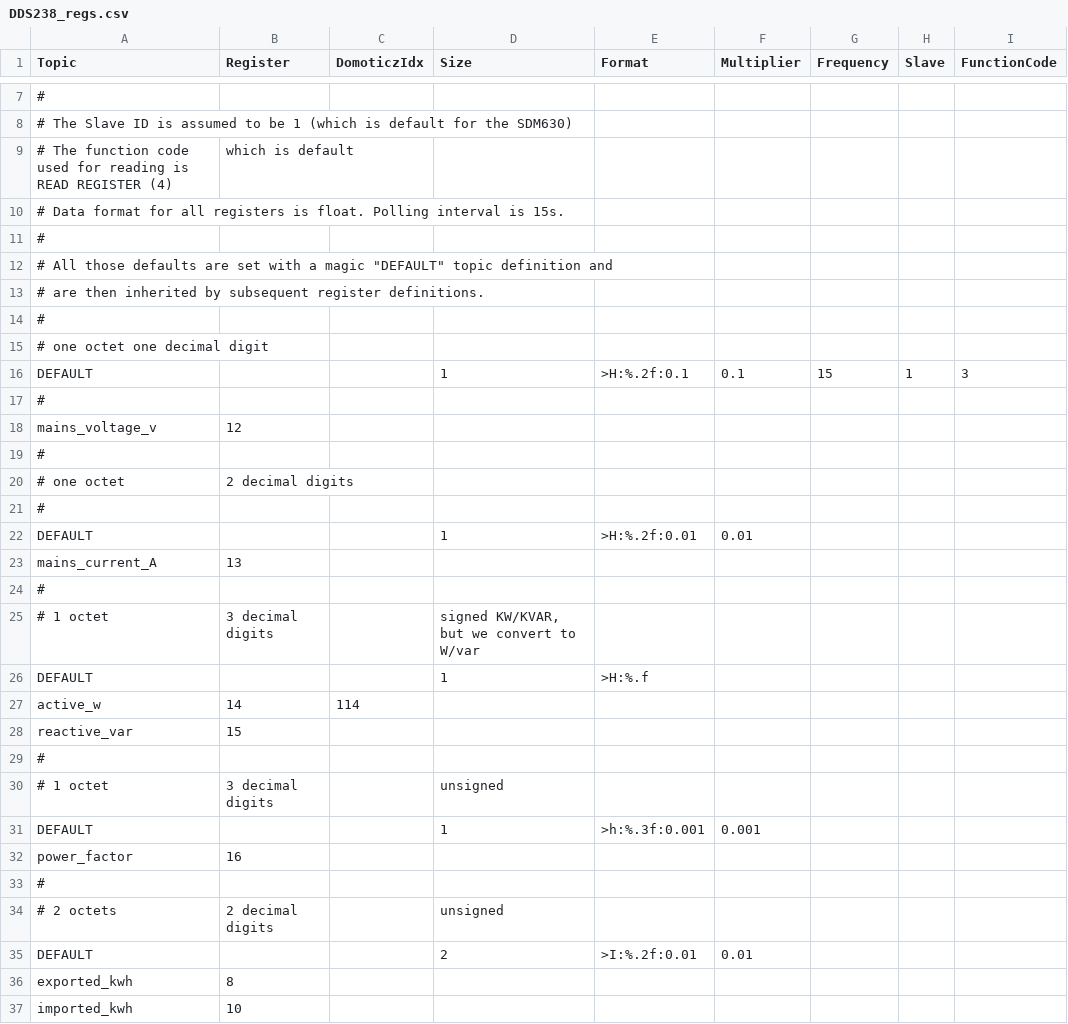
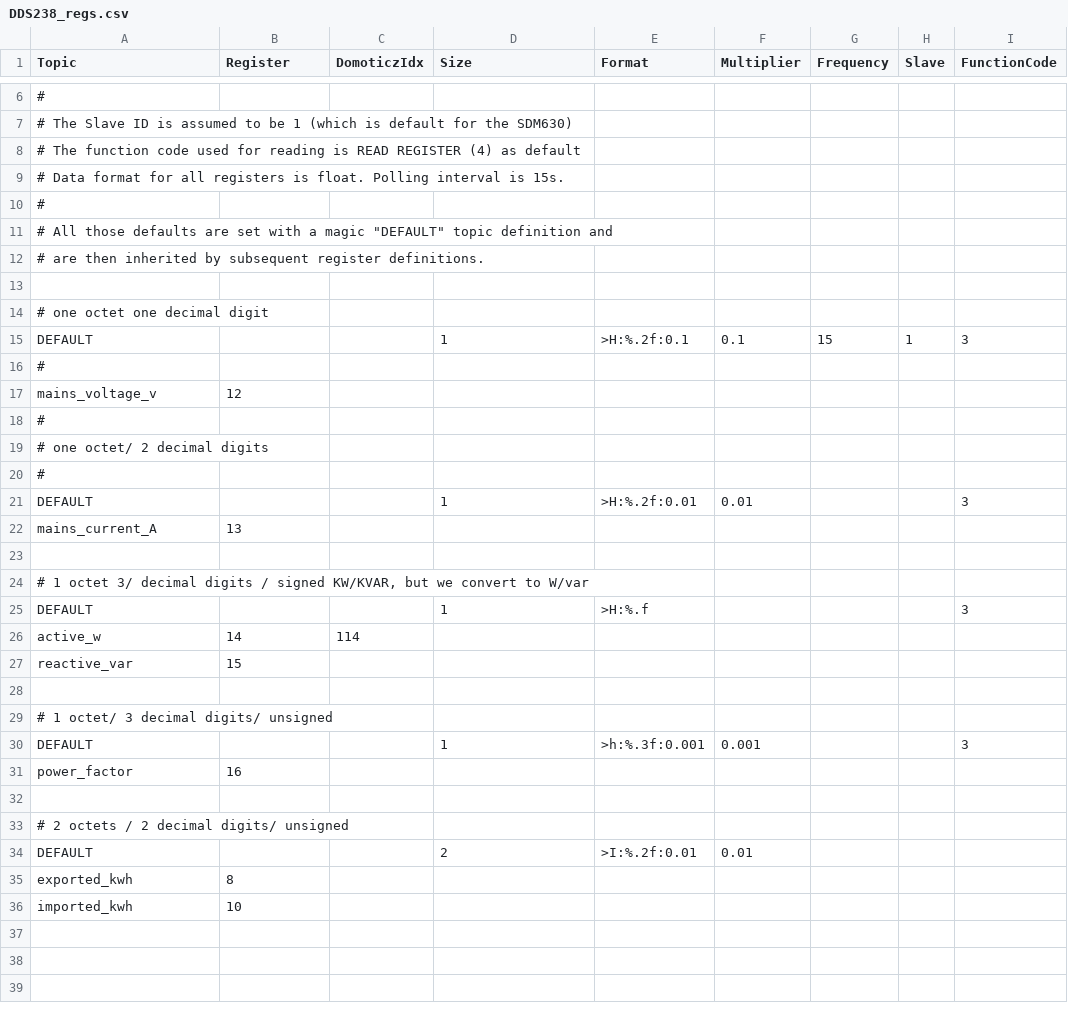
Before and after one commit to geccko/modbus2mqtt, a CSV file: DDS238_regs.csv, drawn as a sheet; only a part is shown, gaps mark what is left out; the diff covers the shown part only.

```diff
--- a/DDS238_regs.csv
+++ b/DDS238_regs.csv
@@ -8,3 +7,3 @@ Topic,Register,DomoticzIdx,Size,Format,Multiplier,Frequency,Slave,FunctionCode
 # The Slave ID is assumed to be 1 (which is default for the SDM630),,,,,,,,
-# The function code used for reading is READ REGISTER (4), which is default,,,,,,,
+# The function code used for reading is READ REGISTER (4) as default,,,,,,,,
 # Data format for all registers is float. Polling interval is 15s.,,,,,,,,
@@ -13,3 +12,3 @@ Topic,Register,DomoticzIdx,Size,Format,Multiplier,Frequency,Slave,FunctionCode
 # are then inherited by subsequent register definitions.,,,,,,,,
-#,,,,,,,,
+,,,,,,,,
 # one octet one decimal digit,,,,,,,,
@@ -19,17 +18,17 @@ mains_voltage_v,12,,,,,,,
 #,,,,,,,,
-# one octet, 2 decimal digits,,,,,,,
+# one octet/ 2 decimal digits,,,,,,,,
 #,,,,,,,,
-DEFAULT,,,1,>H:%.2f:0.01,0.01,,,
+DEFAULT,,,1,>H:%.2f:0.01,0.01,,,3
 mains_current_A,13,,,,,,,
-#,,,,,,,,
-# 1 octet, 3 decimal digits,," signed  KW/KVAR, but we convert to W/var",,,,,
-DEFAULT,,,1,>H:%.f,,,,
+,,,,,,,,
+"# 1 octet 3/ decimal digits /   signed  KW/KVAR, but we convert to W/var ",,,,,,,,
+DEFAULT,,,1,>H:%.f,,,,3
 active_w,14,114,,,,,,
 reactive_var,15,,,,,,,
-#,,,,,,,,
-# 1 octet, 3 decimal digits,, unsigned,,,,,
-DEFAULT,,,1,>h:%.3f:0.001,0.001,,,
+,,,,,,,,
+# 1 octet/ 3 decimal digits/ unsigned,,,,,,,,
+DEFAULT,,,1,>h:%.3f:0.001,0.001,,,3
 power_factor,16,,,,,,,
-#,,,,,,,,
-# 2 octets, 2 decimal digits,, unsigned,,,,,
+,,,,,,,,
+# 2 octets / 2 decimal digits/ unsigned,,,,,,,,
 DEFAULT,,,2,>I:%.2f:0.01,0.01,,,
```
Also changed, not shown: 1 removed row elsewhere in this file, 1 other file.
